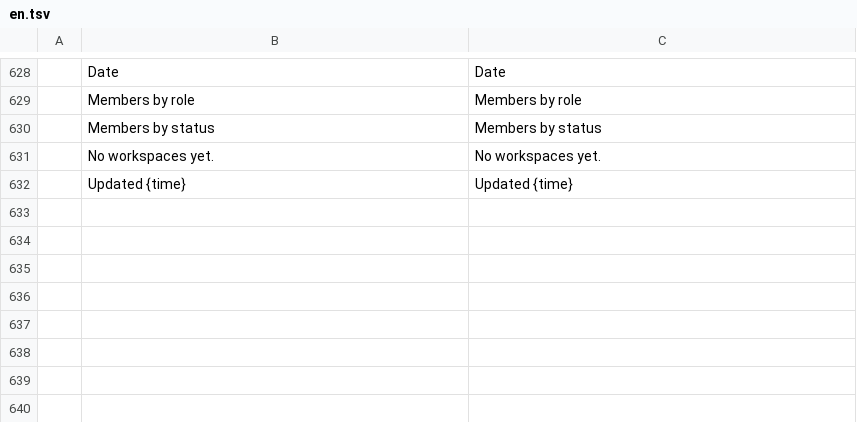
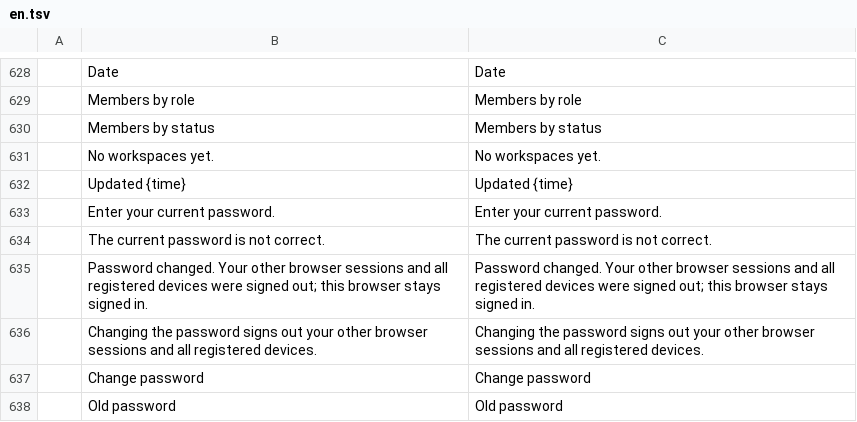
Before and after one commit to Skyfuller1303/craftcloud, a TSV file: apps/craftcloud-admin/src/locales/en.tsv, drawn as a sheet; only a part is shown, gaps mark what is left out.

```diff
--- a/apps/craftcloud-admin/src/locales/en.tsv
+++ b/apps/craftcloud-admin/src/locales/en.tsv
@@ -632 +632,7 @@
 	Updated {time}	Updated {time}
+	Enter your current password.	Enter your current password.
+	The current password is not correct.	The current password is not correct.
+	Password changed. Your other browser sessions and all registered devices were signed out; this browser stays signed in.	Password changed. Your other browser sessions and all registered devices were signed out; this browser stays signed in.
+	Changing the password signs out your other browser sessions and all registered devices.	Changing the password signs out your other browser sessions and all registered devices.
+	Change password	Change password
+	Old password	Old password
```
Also changed, not shown: apps/craftcloud-admin/src/locales/de.tsv, 11 other files.
